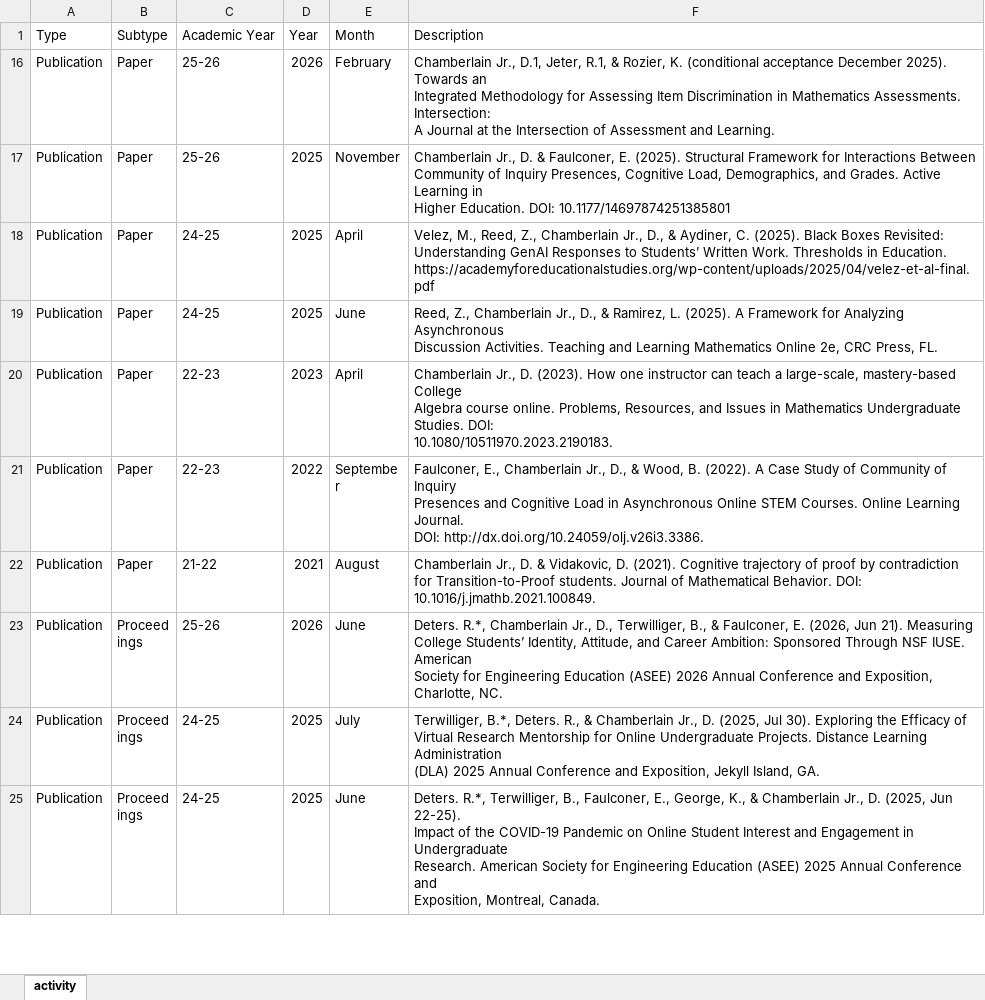
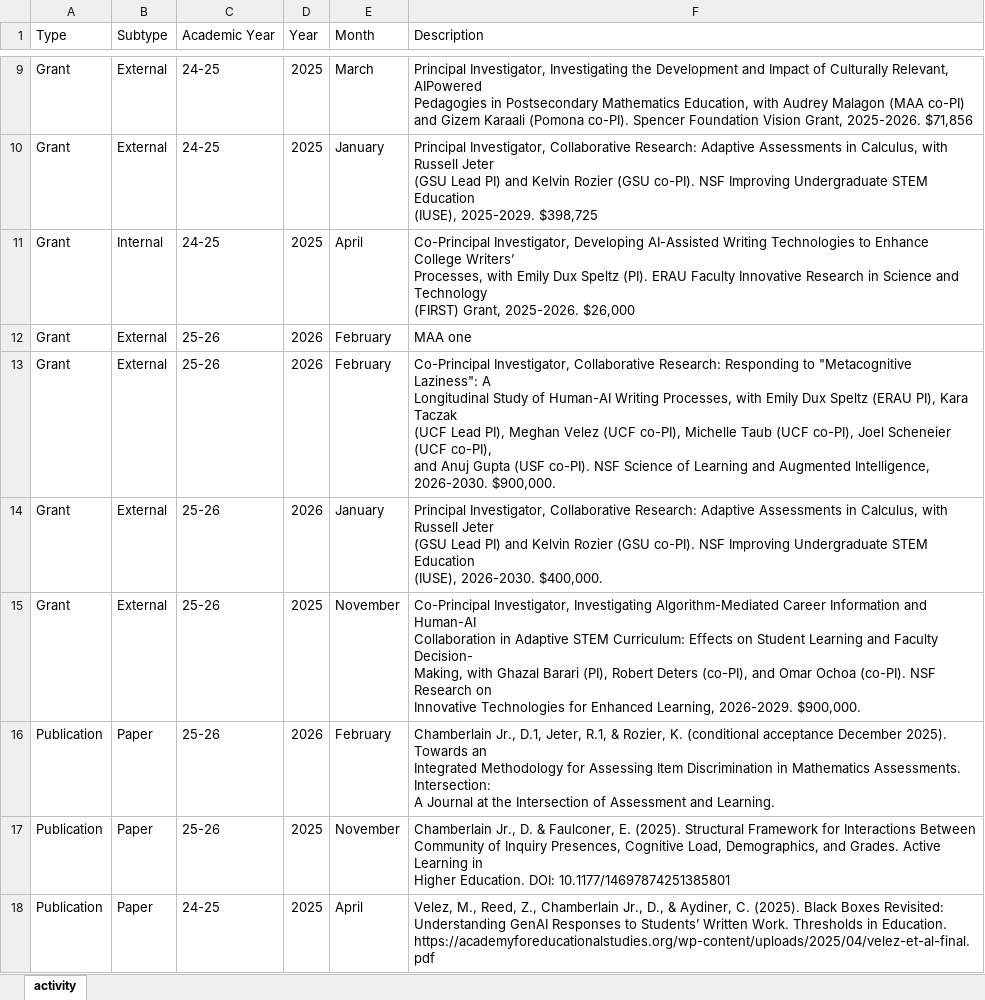
Before and after one commit to Darryl-Chamberlain-Jr/Chamberlain_Tenure_Packet, an Excel workbook: 3_Scholarly_Activity/3_0_Misc/research_activity.xlsx, sheet activity, drawn as a sheet; only a part is shown, gaps mark what is left out; the shorter side is filled out with more unchanged rows; values as stored, in another font and other column widths than the file's, no borders; ↵ is a line break in a cell; the diff covers the shown part only; the diff names each change by its address in the sheet, - before the commit and + after, or states it on an @@ line.

```diff
--- a/3_Scholarly_Activity/3_0_Misc/research_activity.xlsx (sheet activity)
+++ b/3_Scholarly_Activity/3_0_Misc/research_activity.xlsx (sheet activity)
@@ row 9 unhidden: Grant | External | 24-25 | 2025 | March | Principal Investigator, Investigating the Development and Impact of Culturally Relevant, AIPowered ↵ Pedagogies in Postsecondary Mathematics Education, with Audrey Malagon (MAA co-PI) ↵ and Gizem Karaali (Pomona co-PI). Spencer Foundation Vision Grant, 2025-2026. $71,856 @@
@@ row 10 unhidden: Grant | External | 24-25 | 2025 | January | Principal Investigator, Collaborative Research: Adaptive Assessments in Calculus, with Russell Jeter ↵ (GSU Lead PI) and Kelvin Rozier (GSU co-PI). NSF Improving Undergraduate STEM Education ↵ (IUSE), 2025-2029. $398,725 @@
@@ row 11 unhidden: Grant | Internal | 24-25 | 2025 | April | Co-Principal Investigator, Developing AI-Assisted Writing Technologies to Enhance College Writers’ ↵ Processes, with Emily Dux Speltz (PI). ERAU Faculty Innovative Research in Science and Technology ↵ (FIRST) Grant, 2025-2026. $26,000 @@
@@ row 12 unhidden: Grant | External | 25-26 | 2026 | February | MAA one @@
@@ row 13 unhidden: Grant | External | 25-26 | 2026 | February | Co-Principal Investigator, Collaborative Research: Responding to "Metacognitive Laziness": A ↵ Longitudinal Study of Human-AI Writing Processes, with Emily Dux Speltz (ERAU PI), Kara Taczak ↵ (UCF Lead PI), Meghan Velez (UCF co-PI), Michelle Taub (UCF co-PI), Joel Scheneier (UCF co-PI), ↵ and Anuj Gupta (USF co-PI). NSF Science of Learning and Augmented Intelligence, 2026-2030. $900,000. @@
@@ row 14 unhidden: Grant | External | 25-26 | 2026 | January | Principal Investigator, Collaborative Research: Adaptive Assessments in Calculus, with Russell Jeter ↵ (GSU Lead PI) and Kelvin Rozier (GSU co-PI). NSF Improving Undergraduate STEM Education ↵ (IUSE), 2026-2030. $400,000. @@
@@ row 15 unhidden: Grant | External | 25-26 | 2025 | November | Co-Principal Investigator, Investigating Algorithm-Mediated Career Information and Human-AI ↵ Collaboration in Adaptive STEM Curriculum: Effects on Student Learning and Faculty Decision- ↵ Making, with Ghazal Barari (PI), Robert Deters (co-PI), and Omar Ochoa (co-PI). NSF Research on ↵ Innovative Technologies for Enhanced Learning, 2026-2029. $900,000. @@
```
Also changed, not shown: 3 added rows and 7 hidden or unhidden rows elsewhere in this sheet, 3 other files.
